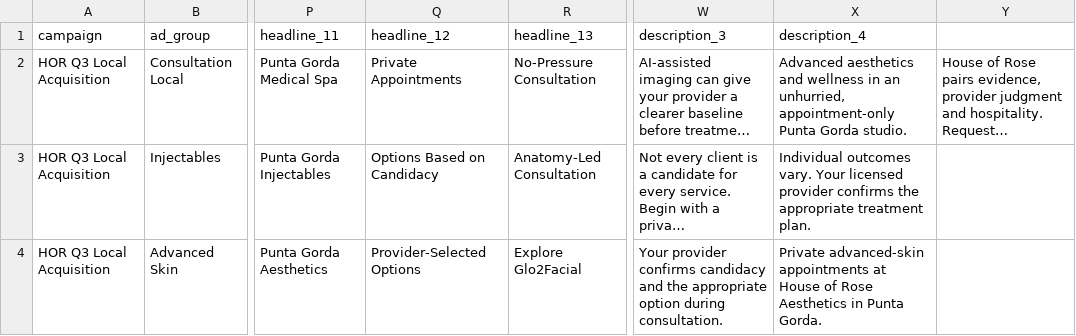
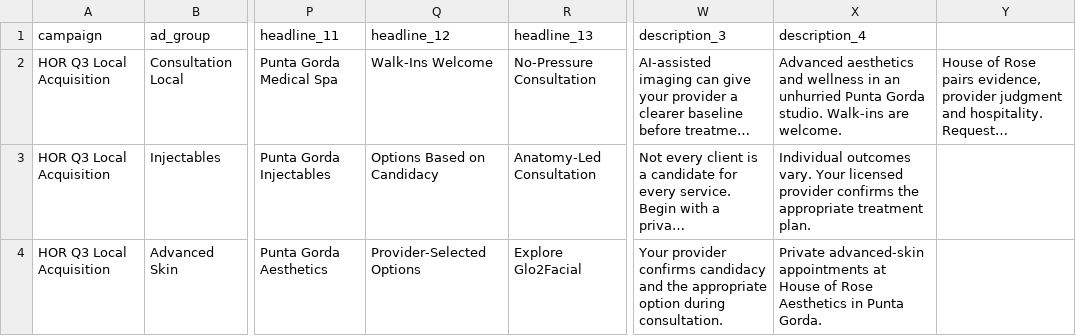
Before and after one commit to amingione/house-of-rose-site, a CSV file: docs/marketing/campaigns/2026-q3-local-acquisition/copy/google-search-ads.csv, drawn as a sheet; only a part is shown, gaps mark what is left out; long unchanged cells end in …; the diff names each change by its address in the sheet, - before the commit and + after, or states it on an @@ line.

Commit message:
Update service descriptions and policies to reflect walk-in availability and revised opening dates
- Changed references from "appointment-only" to "walk-ins welcome" across multiple service documents.
- Updated opening dates from July 9, 2026, to June 15, 2026, in relevant sections.
- Enhanced local SEO language to emphasize the welcoming nature of the studio.
- Adjusted FAQ and structured data to align with new service policies and location details.

```diff
--- a/docs/marketing/campaigns/2026-q3-local-acquisition/copy/google-search-ads.csv
+++ b/docs/marketing/campaigns/2026-q3-local-acquisition/copy/google-search-ads.csv
-Q2 (headline_12): Private Appointments
+Q2 (headline_12): Walk-Ins Welcome
-X2 (description_4): …in an unhurried, appointment-only Punta Gorda studio.
+X2 (description_4): …in an unhurried Punta Gorda studio. Walk-ins are welcome.
```
Also changed, not shown: 37 other files.
